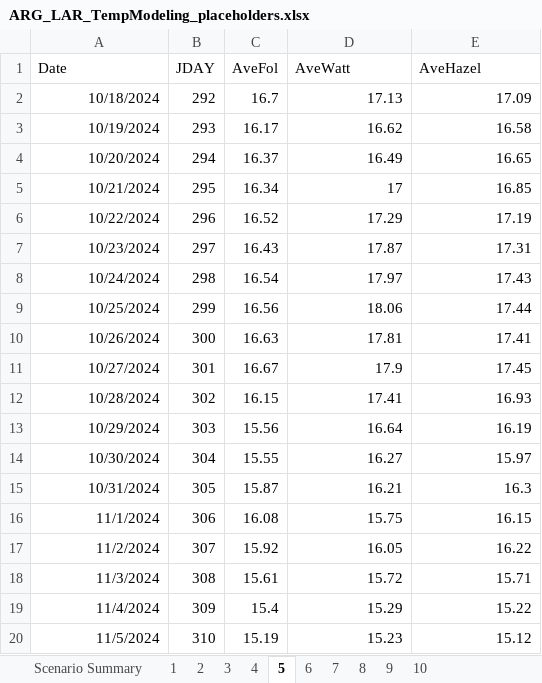
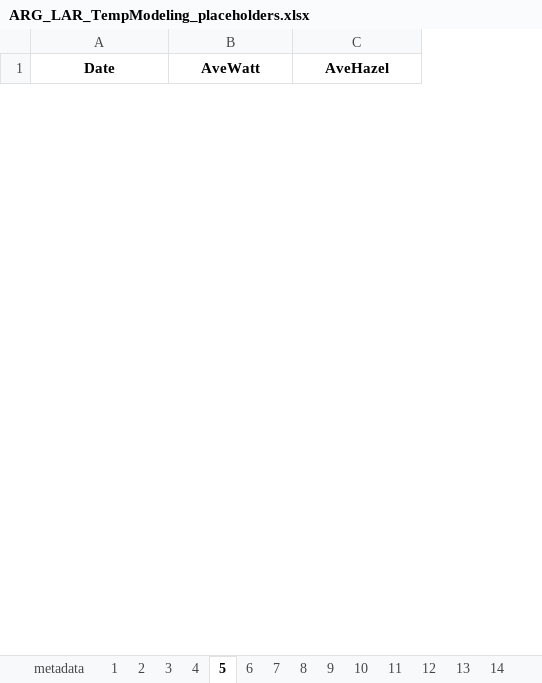
Before and after one commit to BDO-Science/ARG_SDM_modeling, an Excel workbook: scripts_data_misc/ARG_LAR_TempModeling_placeholders.xlsx, sheet 5, drawn as a sheet; only a part is shown; values as stored, in another font and other column widths than the file's, no borders; removed rows and columns are numbered as before the commit, all else as after; the diff covers the shown part only; the diff names each change by its address in the sheet, - before the commit and + after, or states it on an @@ line.

```diff
--- a/scripts_data_misc/ARG_LAR_TempModeling_placeholders.xlsx (sheet 5)
+++ b/scripts_data_misc/ARG_LAR_TempModeling_placeholders.xlsx (sheet 5)
-sheet tab: Scenario Summary
+sheet tab: metadata
+sheet tab: 11
+sheet tab: 12
+sheet tab: 13
+sheet tab: 14
-column B (JDAY), empty
-column C (AveFol), empty
@@ A1 bold: off → on, alignment: left → center @@
@@ B1:C1 bold: off → on, alignment: left → center @@
-row 2: 10/18/2024 | 292 | 16.7 | 17.13 | 17.09
-row 3: 10/19/2024 | 293 | 16.17 | 16.62 | 16.58
-row 4: 10/20/2024 | 294 | 16.37 | 16.49 | 16.65
-row 5: 10/21/2024 | 295 | 16.34 | 17 | 16.85
-row 6: 10/22/2024 | 296 | 16.52 | 17.29 | 17.19
-row 7: 10/23/2024 | 297 | 16.43 | 17.87 | 17.31
-row 8: 10/24/2024 | 298 | 16.54 | 17.97 | 17.43
-row 9: 10/25/2024 | 299 | 16.56 | 18.06 | 17.44
-row 10: 10/26/2024 | 300 | 16.63 | 17.81 | 17.41
-row 11: 10/27/2024 | 301 | 16.67 | 17.9 | 17.45
-row 12: 10/28/2024 | 302 | 16.15 | 17.41 | 16.93
-row 13: 10/29/2024 | 303 | 15.56 | 16.64 | 16.19
-row 14: 10/30/2024 | 304 | 15.55 | 16.27 | 15.97
-row 15: 10/31/2024 | 305 | 15.87 | 16.21 | 16.3
-row 16: 11/1/2024 | 306 | 16.08 | 15.75 | 16.15
-row 17: 11/2/2024 | 307 | 15.92 | 16.05 | 16.22
-row 18: 11/3/2024 | 308 | 15.61 | 15.72 | 15.71
-row 19: 11/4/2024 | 309 | 15.4 | 15.29 | 15.22
-row 20: 11/5/2024 | 310 | 15.19 | 15.23 | 15.12
```
Also changed, not shown: 70 added rows and 56 removed rows elsewhere in this sheet, sheet 4, sheet 7, sheet 9, sheet 3, sheet 1, sheet 10, 3 more sheets, other sheet tabs, 17 other files.
